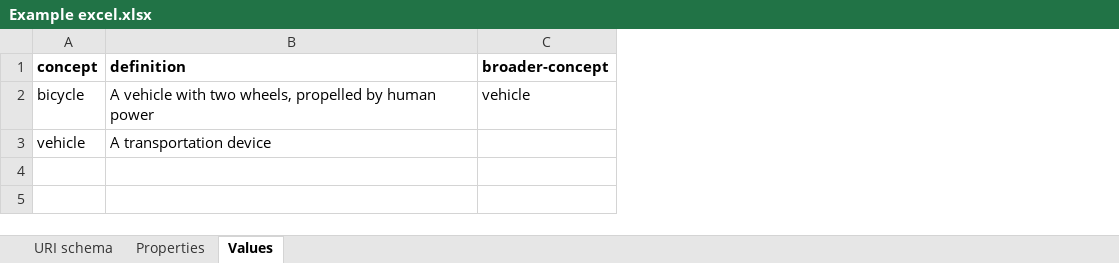
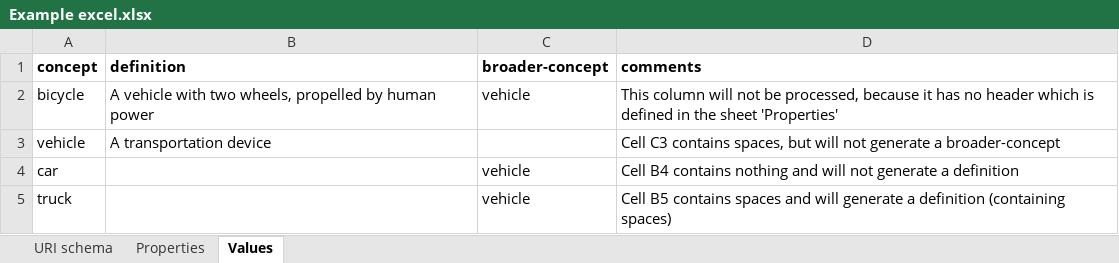
Before and after one commit to architolk/Linked-Data-Theatre, an Excel workbook: examples/Example excel.xlsx, sheet Values, drawn as a sheet; values as stored, in another font and other column widths than the file's, no borders; the diff names each change by its address in the sheet, - before the commit and + after, or states it on an @@ line.

```diff
--- a/examples/Example excel.xlsx (sheet Values)
+++ b/examples/Example excel.xlsx (sheet Values)
+column D (comments), rows 2-3: This column will not be processed, because it has no header which is defined in the sheet 'Properties' | Cell C3 contains spaces, but will not generate a broader-concept
+row 4: car |  | vehicle | Cell B4 contains nothing and will not generate a definition
+row 5: truck |  | vehicle | Cell B5 contains spaces and will generate a definition (containing spaces)
```
Also changed, not shown: sheet Properties, sheet URI schema, 3 other files.
